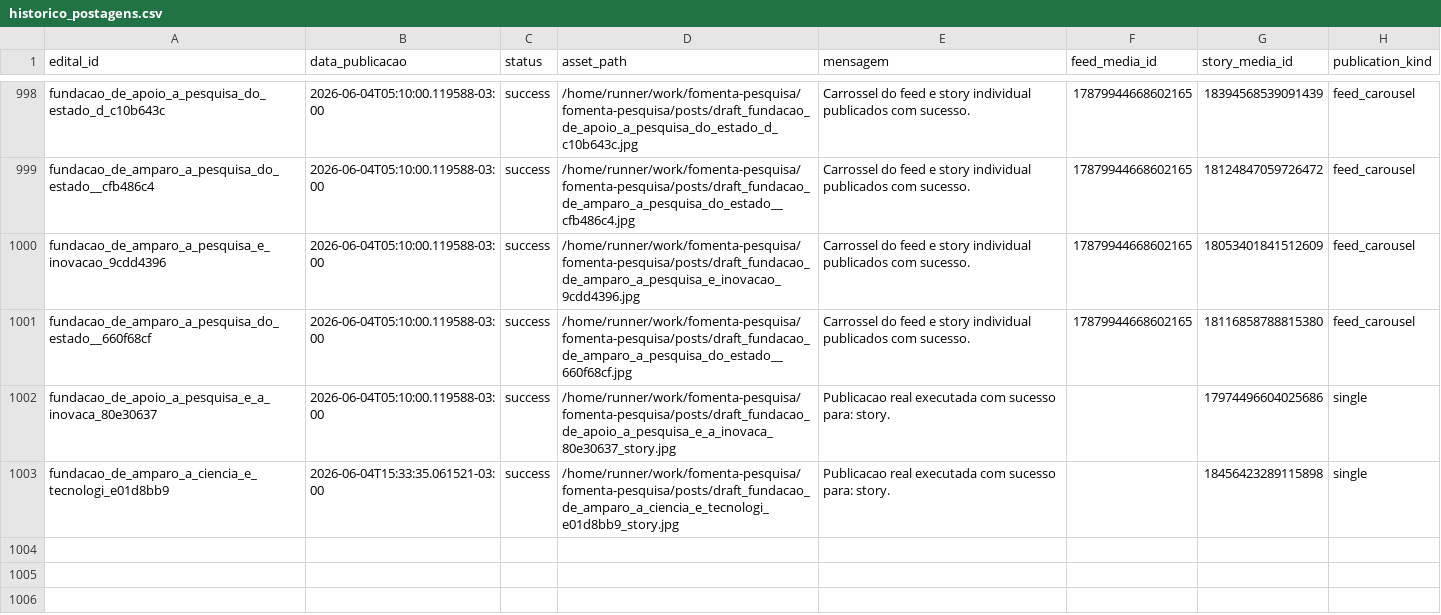
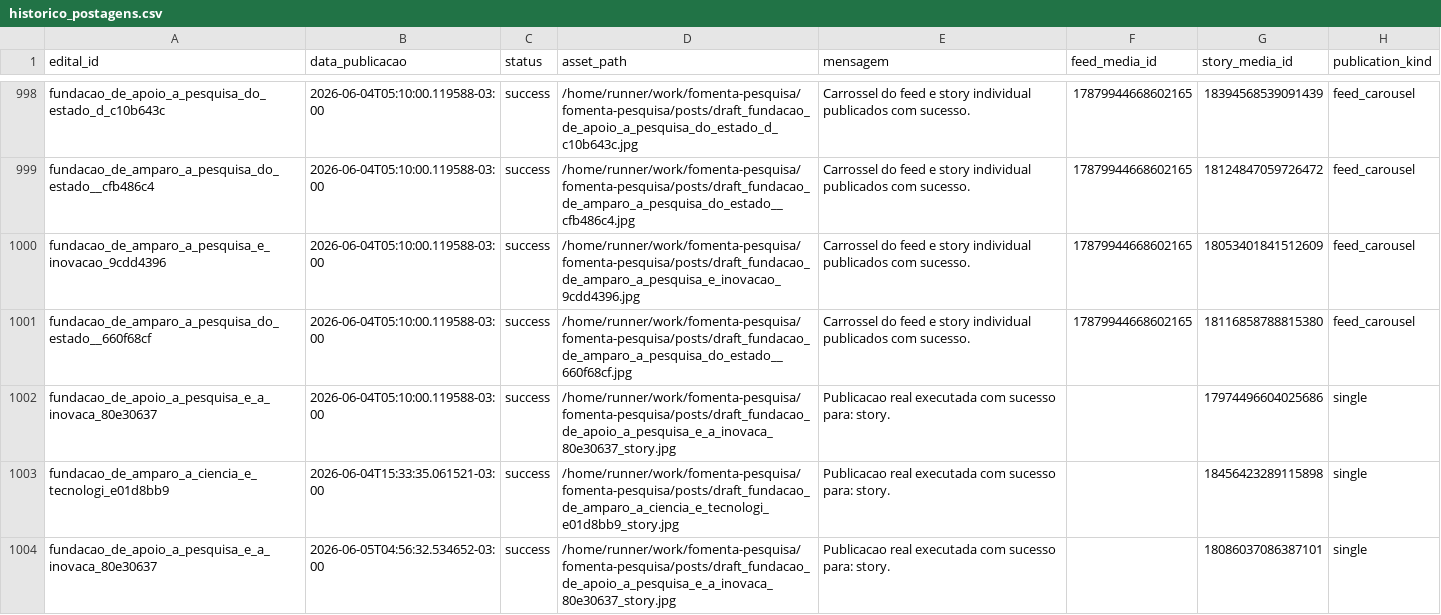
Before and after one commit to brauliorrs/fomenta-pesquisa, a CSV file: data/historico_postagens.csv, drawn as a sheet; only a part is shown, gaps mark what is left out; the diff names each change by its address in the sheet, - before the commit and + after, or states it on an @@ line.

```diff
--- a/data/historico_postagens.csv
+++ b/data/historico_postagens.csv
+row 1004: fundacao_de_apoio_a_pesquisa_e_a_inovaca_80e30637 | 2026-06-05T04:56:32.534652-03:00 | success | /home/runner/work/fomenta-pesquisa/fomenta-pesquisa/posts/draft_fundacao_de_apoio_a_pesquisa_e_a_inovaca_80e30637_story.jpg | Publicacao real executada com sucesso para: story. |  | 18086037086387101 | single
```
Also changed, not shown: 3 other files.
